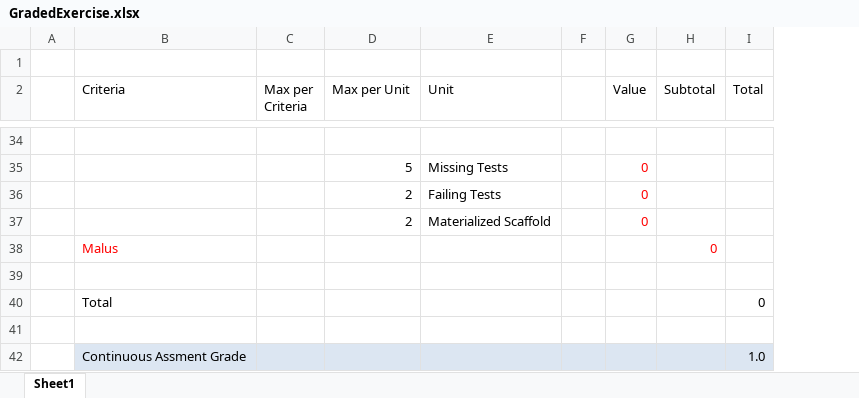
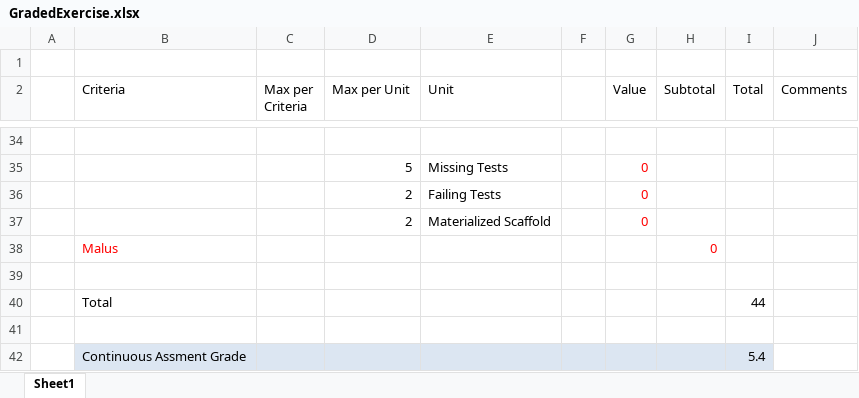
Before and after one commit to mzhKU/fhnw-module-check, an Excel workbook: GradedExercise.xlsx, sheet Sheet1, drawn as a sheet; only a part is shown, gaps mark what is left out; values as stored, in another font and other column widths than the file's, no borders; the diff covers the shown part only; the diff names each change by its address in the sheet, - before the commit and + after, or states it on an @@ line.

```diff
--- a/GradedExercise.xlsx (sheet Sheet1)
+++ b/GradedExercise.xlsx (sheet Sheet1)
+column J (Comments), empty
-I40 (Total): 0
+I40 (Total): 44
-I42 (Total): 1.0
+I42 (Total): 5.4
```
Also changed, not shown: 21 edited cells elsewhere in this sheet, 1 other file.
